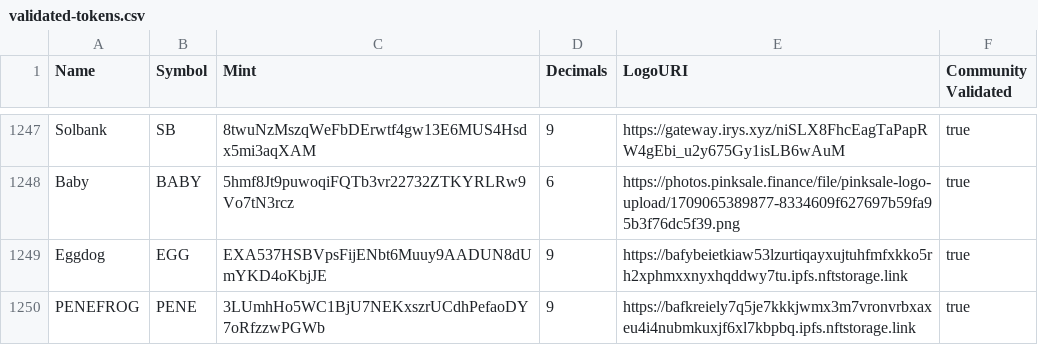
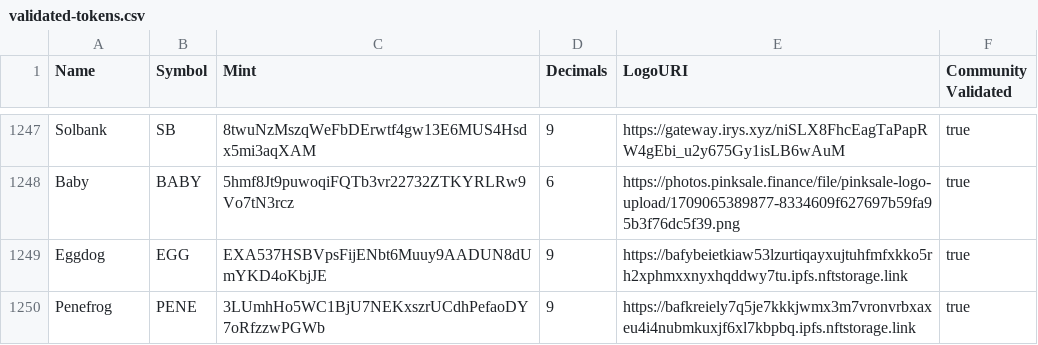
Before and after one commit to Yilsonjr/token-list, a CSV file: validated-tokens.csv, drawn as a sheet; only a part is shown, gaps mark what is left out.

Commit message:
validated Penefrog

```diff
--- a/validated-tokens.csv
+++ b/validated-tokens.csv
@@ -1249,2 +1249,2 @@ Baby,BABY,5hmf8Jt9puwoqiFQTb3vr22732ZTKYRLRw9Vo7tN3rcz,6,https://photos.pinksale
 Eggdog,EGG,EXA537HSBVpsFijENbt6Muuy9AADUN8dUmYKD4oKbjJE,9,https://bafybeietkiaw53lzurtiqayxujtuhfmfxkko5rh2xphmxxnyxhqddwy7tu.ipfs.nftstorage.link,true
-PENEFROG,PENE,3LUmhHo5WC1BjU7NEKxszrUCdhPefaoDY7oRfzzwPGWb,9,https://bafkreiely7q5je7kkkjwmx3m7vronvrbxaxeu4i4nubmkuxjf6xl7kbpbq.ipfs.nftstorage.link,true
+Penefrog,PENE,3LUmhHo5WC1BjU7NEKxszrUCdhPefaoDY7oRfzzwPGWb,9,https://bafkreiely7q5je7kkkjwmx3m7vronvrbxaxeu4i4nubmkuxjf6xl7kbpbq.ipfs.nftstorage.link,true
```
